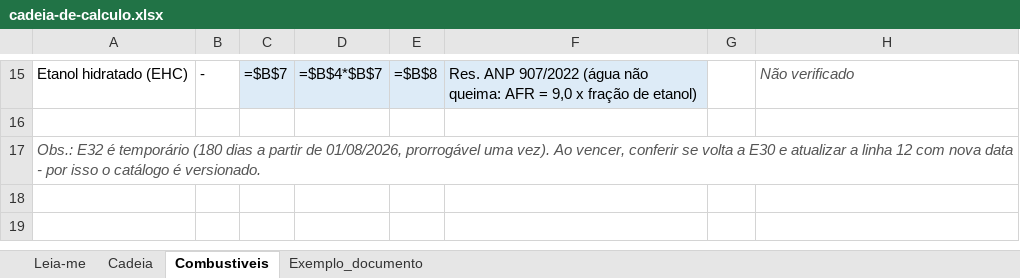
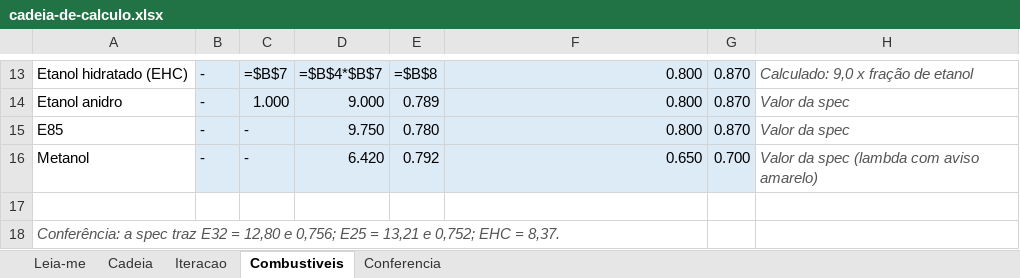
Before and after one commit to MatheusHenrique11/injecao-app, an Excel workbook: docs/fase0/cadeia-de-calculo.xlsx, sheet Combustiveis, drawn as a sheet; only a part is shown, gaps mark what is left out; values as stored, in another font and other column widths than the file's, no borders; formulas without a stored value are shown as written; addresses are those after the commit; the diff covers the shown part only; the diff names each change by its address in the sheet, - before the commit and + after, or states it on an @@ line.

```diff
--- a/docs/fase0/cadeia-de-calculo.xlsx (sheet Combustiveis)
+++ b/docs/fase0/cadeia-de-calculo.xlsx (sheet Combustiveis)
-sheet tab: Exemplo_documento
+sheet tab: Iteracao
+sheet tab: Conferencia
-B13 fill: none
+B13 fill: #DDEBF7
-F13: Res. ANP 907/2022 (água não queima: AFR = 9,0 x fração de etanol)
+F13: 0.800
-G13: (empty)
+G13: 0.870
-G13 fill: none
+G13 fill: #DDEBF7
-H13: Não verificado
+H13: Calculado: 9,0 x fração de etanol
+row 14: Etanol anidro | - | 1.000 | 9.000 | 0.789 | 0.800 | 0.870 | Valor da spec
+row 15: E85 | - | - | 9.750 | 0.780 | 0.800 | 0.870 | Valor da spec
+row 16: Metanol | - | - | 6.420 | 0.792 | 0.650 | 0.700 | Valor da spec (lambda com aviso amarelo)
-A18: Obs.: E32 é temporário (180 dias a partir de 01/08/2026, prorrogável uma vez). Ao vencer, conferir se volta a E30 e atualizar a linha 12 com nova data - por isso o catálogo é versionado.
+A18: Conferência: a spec traz E32 = 12,80 e 0,756; E25 = 13,21 e 0,752; EHC = 8,37.
```
Also changed, not shown: 9 added rows, 11 removed rows, 7 edited cells and cell formats elsewhere in this sheet, sheet Cadeia, sheet Leia-me, 38 other files.
